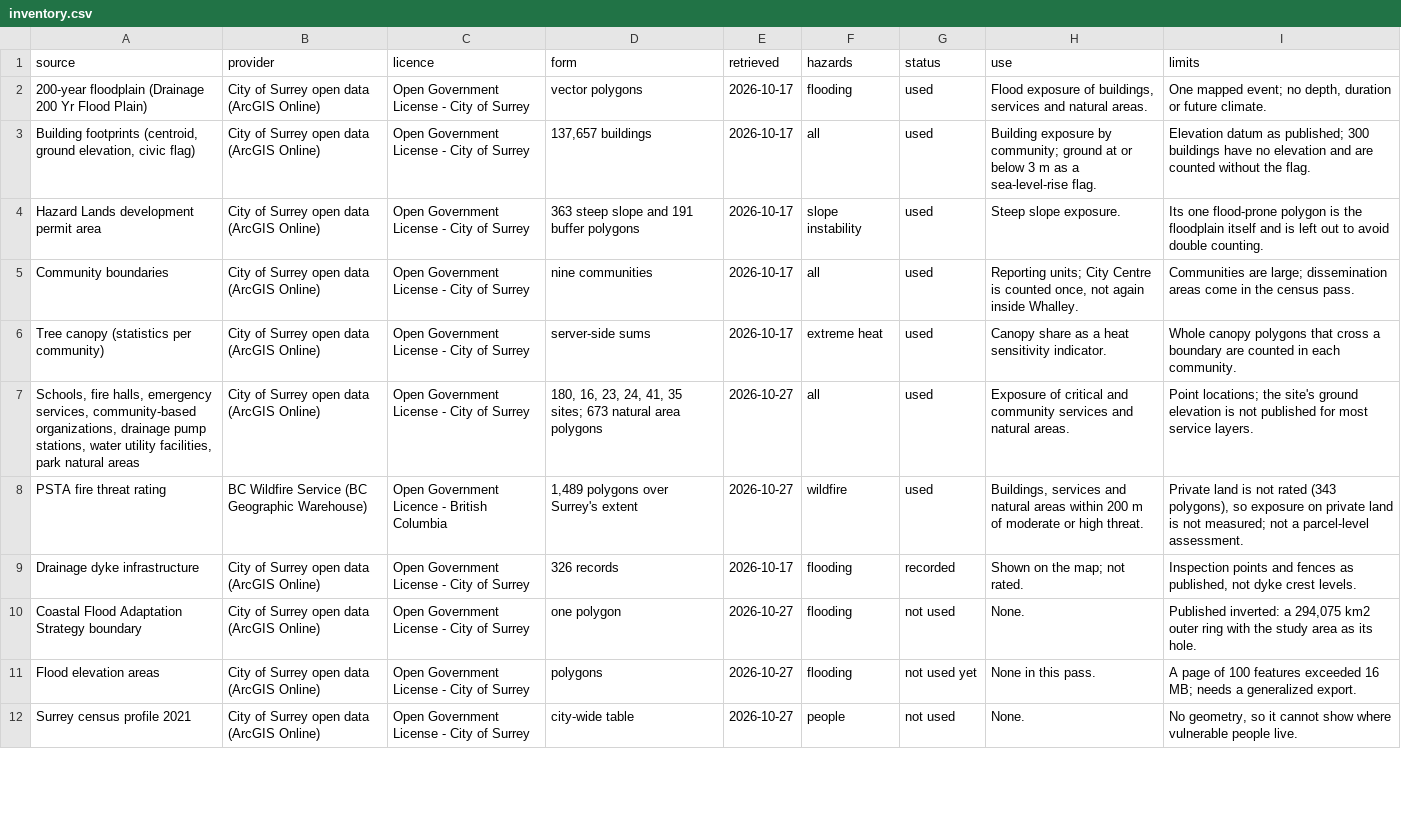
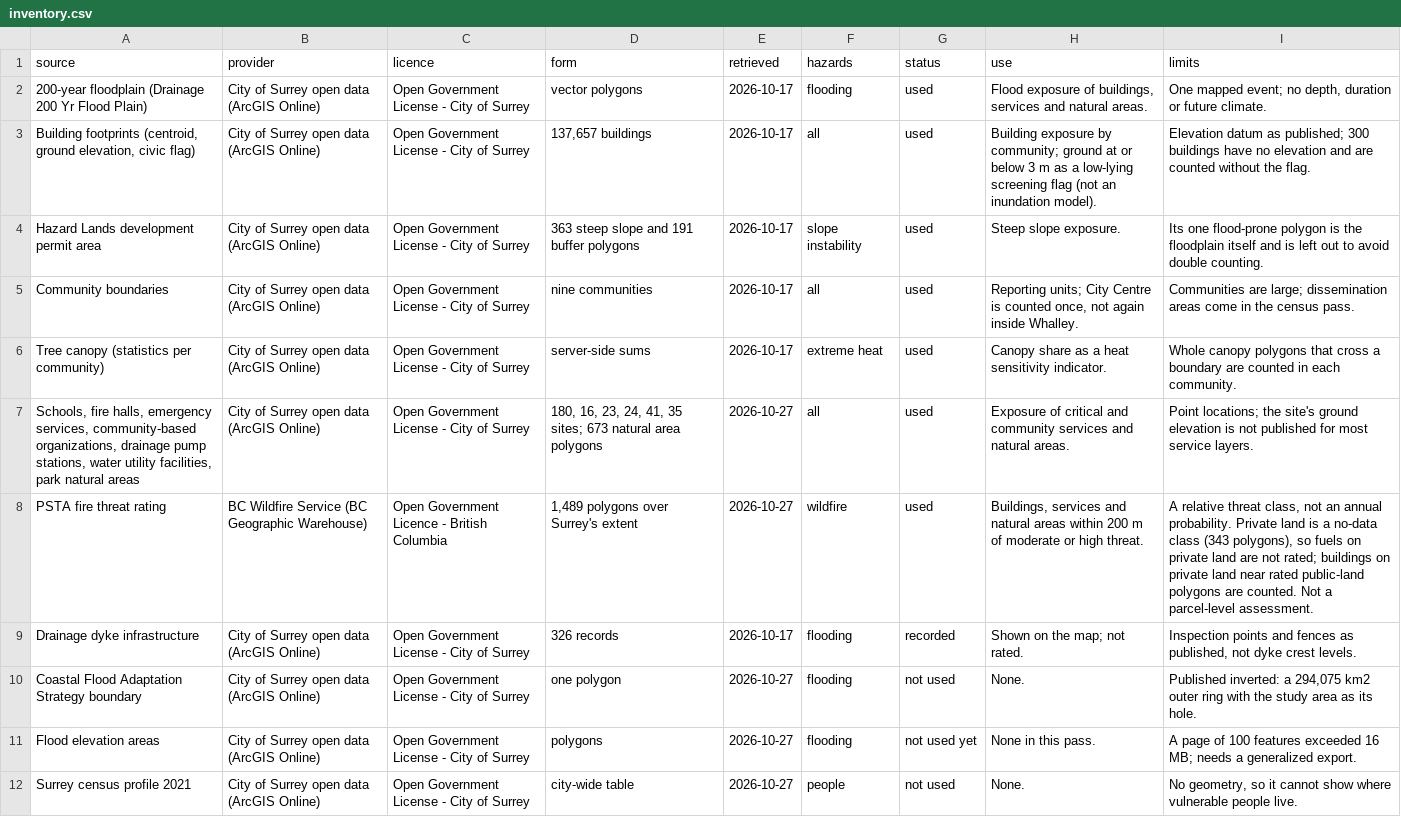
Before and after one commit to parallexlabs/surrey-climate-risk-workbench, a CSV file: data/derived/inventory.csv, drawn as a sheet; only a part is shown.

```diff
--- a/data/derived/inventory.csv
+++ b/data/derived/inventory.csv
@@ -2,3 +2,3 @@ source,provider,licence,form,retrieved,hazards,status,use,limits
 200-year floodplain (Drainage 200 Yr Flood Plain),City of Surrey open data (ArcGIS Online),Open Government License - City of Surrey,vector polygons,2026-10-17,flooding,used,"Flood exposure of buildings, services and natural areas.","One mapped event; no depth, duration or future climate."
-"Building footprints (centroid, ground elevation, civic flag)",City of Surrey open data (ArcGIS Online),Open Government License - City of Surrey,"137,657 buildings",2026-10-17,all,used,Building exposure by community; ground at or below 3 m as a sea-level-rise flag.,Elevation datum as published; 300 buildings have no elevation and are counted without the flag.
+"Building footprints (centroid, ground elevation, civic flag)",City of Surrey open data (ArcGIS Online),Open Government License - City of Surrey,"137,657 buildings",2026-10-17,all,used,Building exposure by community; ground at or below 3 m as a low-lying screening flag (not an inundation model).,Elevation datum as published; 300 buildings have no elevation and are counted without the flag.
 Hazard Lands development permit area,City of Surrey open data (ArcGIS Online),Open Government License - City of Surrey,363 steep slope and 191 buffer polygons,2026-10-17,slope instability,used,Steep slope exposure.,Its one flood-prone polygon is the floodplain itself and is left out to avoid double counting.
@@ -7,3 +7,3 @@ Tree canopy (statistics per community),City of Surrey open data (ArcGIS Online),
 "Schools, fire halls, emergency services, community-based organizations, drainage pump stations, water utility facilities, park natural areas",City of Surrey open data (ArcGIS Online),Open Government License - City of Surrey,"180, 16, 23, 24, 41, 35 sites; 673 natural area polygons",2026-10-27,all,used,Exposure of critical and community services and natural areas.,Point locations; the site's ground elevation is not published for most service layers.
-PSTA fire threat rating,BC Wildfire Service (BC Geographic Warehouse),Open Government Licence - British Columbia,"1,489 polygons over Surrey's extent",2026-10-27,wildfire,used,"Buildings, services and natural areas within 200 m of moderate or high threat.","Private land is not rated (343 polygons), so exposure on private land is not measured; not a parcel-level assessment."
+PSTA fire threat rating,BC Wildfire Service (BC Geographic Warehouse),Open Government Licence - British Columbia,"1,489 polygons over Surrey's extent",2026-10-27,wildfire,used,"Buildings, services and natural areas within 200 m of moderate or high threat.","A relative threat class, not an annual probability. Private land is a no-data class (343 polygons), so fuels on private land are not rated; buildings on private land near rated public-land polygons are counted. Not a parcel-level assessment."
 Drainage dyke infrastructure,City of Surrey open data (ArcGIS Online),Open Government License - City of Surrey,326 records,2026-10-17,flooding,recorded,Shown on the map; not rated.,"Inspection points and fences as published, not dyke crest levels."
```
Also changed, not shown: data/derived/register.csv, 10 other files.
